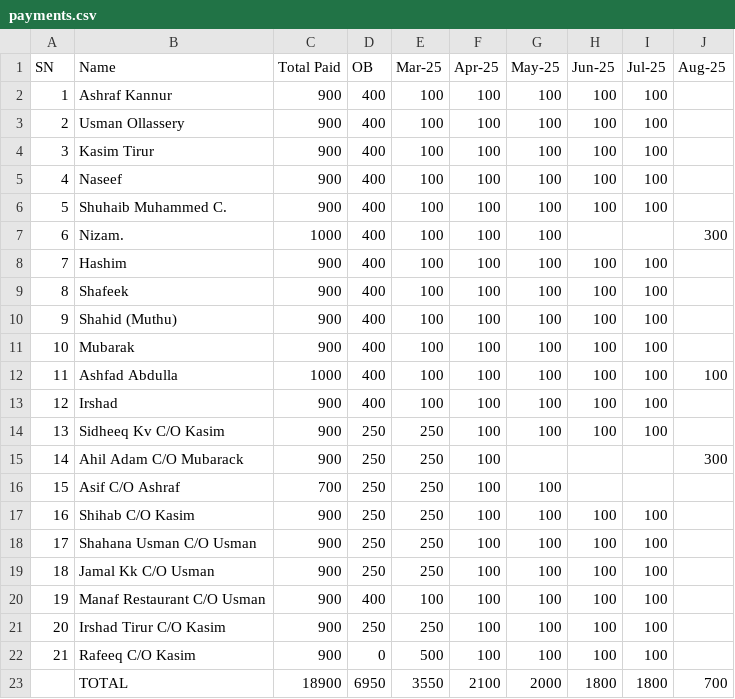
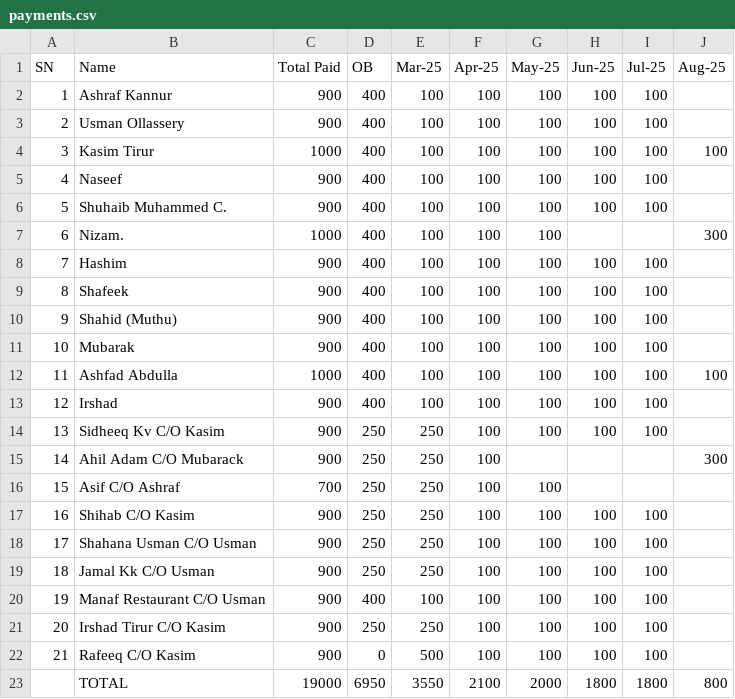
Before and after one commit to inventory-choco/avadhi-nidhi-loan, a CSV file: payments.csv, drawn as a sheet.

Commit message:
payments

```diff
--- a/payments.csv
+++ b/payments.csv
@@ -3,3 +3,3 @@ SN,Name,Total Paid,OB,Mar-25,Apr-25,May-25,Jun-25,Jul-25,Aug-25
 2,Usman Ollassery,900,400,100,100,100,100,100,
-3,Kasim Tirur,900,400,100,100,100,100,100,
+3,Kasim Tirur,1000,400,100,100,100,100,100,100
 4,Naseef,900,400,100,100,100,100,100,
@@ -22,2 +22,2 @@ SN,Name,Total Paid,OB,Mar-25,Apr-25,May-25,Jun-25,Jul-25,Aug-25
 21,Rafeeq C/O Kasim,900,0,500,100,100,100,100,
-,TOTAL,18900,6950,3550,2100,2000,1800,1800,700
+,TOTAL,19000,6950,3550,2100,2000,1800,1800,800
```
Also changed, not shown: Loan.csv.
